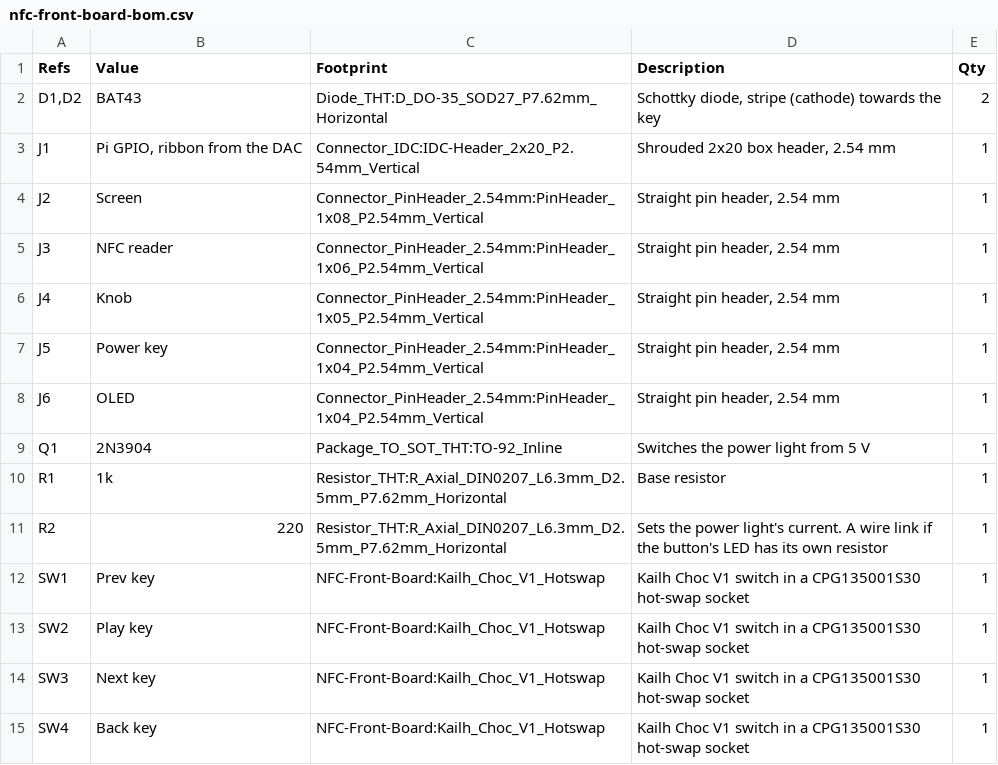
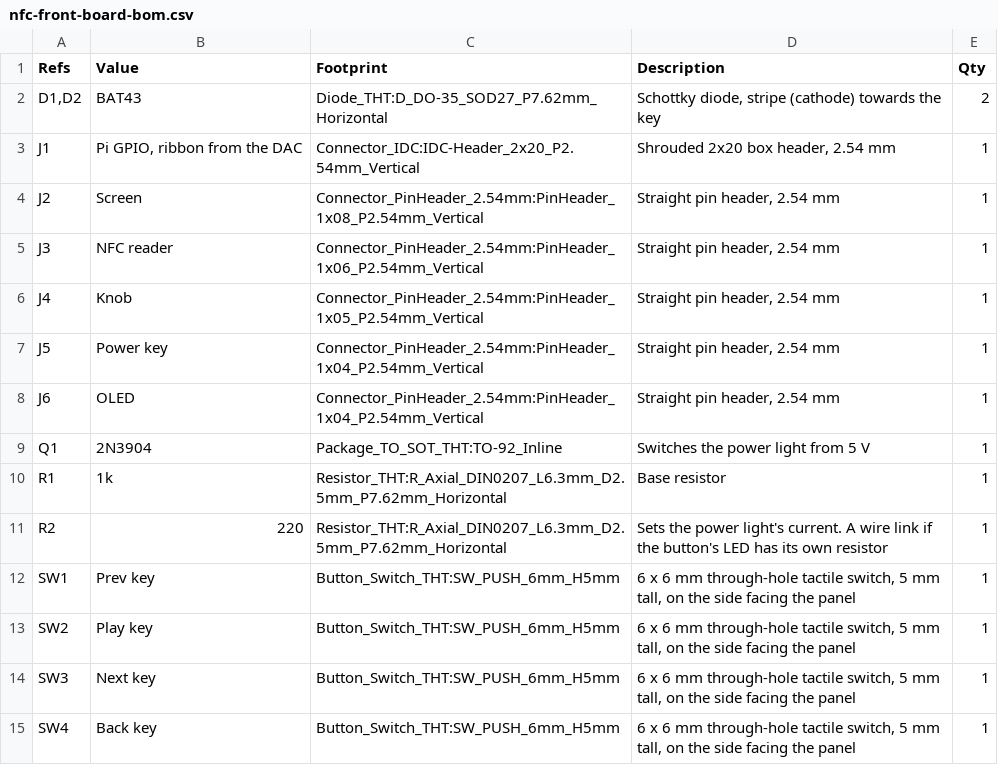
Before and after one commit to Niuslar/NFC-Music-Player, a CSV file: NFC-Player-Case/front-board/fab/nfc-front-board-bom.csv, drawn as a sheet.

```diff
--- a/NFC-Player-Case/front-board/fab/nfc-front-board-bom.csv
+++ b/NFC-Player-Case/front-board/fab/nfc-front-board-bom.csv
@@ -11,5 +11,5 @@
 "R2","220","Resistor_THT:R_Axial_DIN0207_L6.3mm_D2.5mm_P7.62mm_Horizontal","Sets the power light's current. A wire link if the button's LED has its own resistor","1"
-"SW1","Prev key","NFC-Front-Board:Kailh_Choc_V1_Hotswap","Kailh Choc V1 switch in a CPG135001S30 hot-swap socket","1"
-"SW2","Play key","NFC-Front-Board:Kailh_Choc_V1_Hotswap","Kailh Choc V1 switch in a CPG135001S30 hot-swap socket","1"
-"SW3","Next key","NFC-Front-Board:Kailh_Choc_V1_Hotswap","Kailh Choc V1 switch in a CPG135001S30 hot-swap socket","1"
-"SW4","Back key","NFC-Front-Board:Kailh_Choc_V1_Hotswap","Kailh Choc V1 switch in a CPG135001S30 hot-swap socket","1"
+"SW1","Prev key","Button_Switch_THT:SW_PUSH_6mm_H5mm","6 x 6 mm through-hole tactile switch, 5 mm tall, on the side facing the panel","1"
+"SW2","Play key","Button_Switch_THT:SW_PUSH_6mm_H5mm","6 x 6 mm through-hole tactile switch, 5 mm tall, on the side facing the panel","1"
+"SW3","Next key","Button_Switch_THT:SW_PUSH_6mm_H5mm","6 x 6 mm through-hole tactile switch, 5 mm tall, on the side facing the panel","1"
+"SW4","Back key","Button_Switch_THT:SW_PUSH_6mm_H5mm","6 x 6 mm through-hole tactile switch, 5 mm tall, on the side facing the panel","1"
```
Also changed, not shown: 40 other files.
